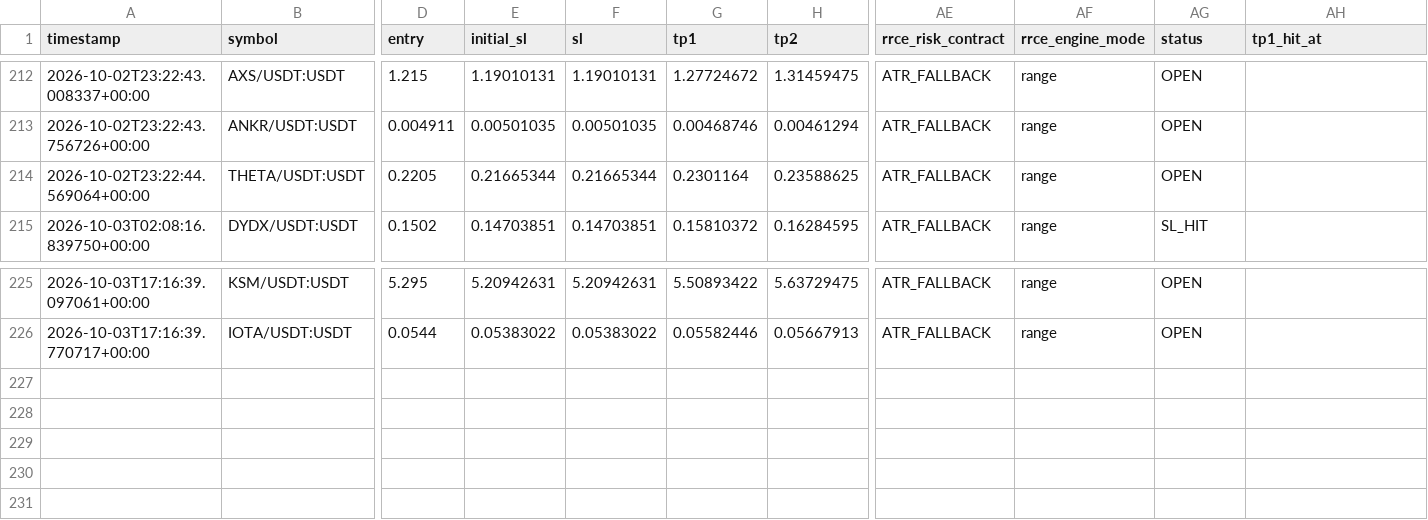
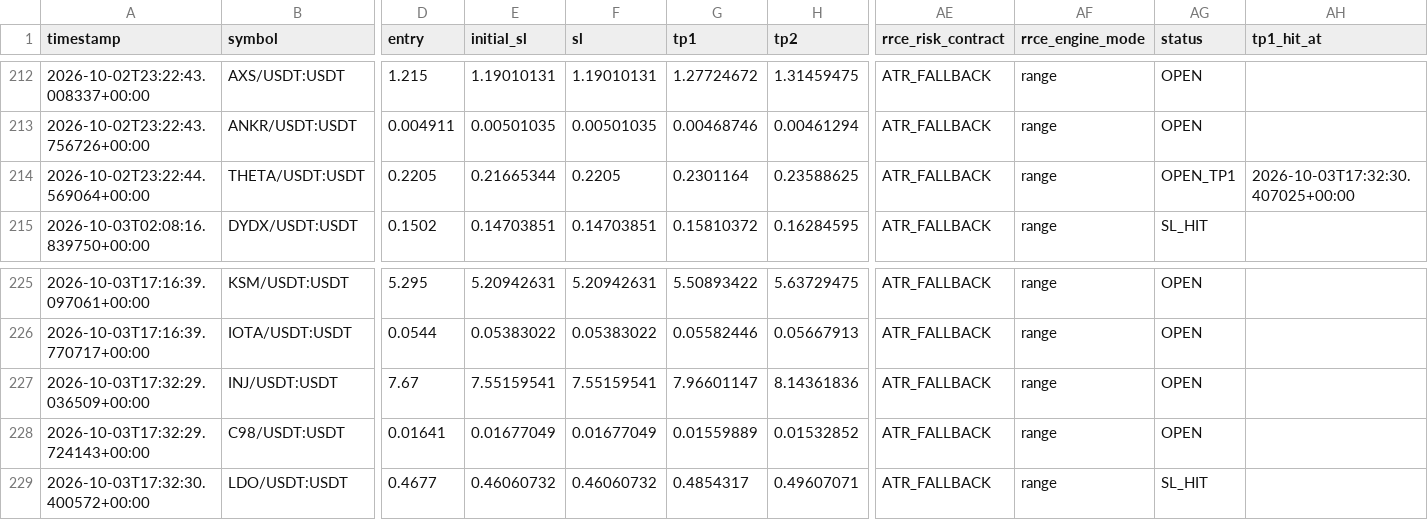
Before and after one commit to Mystgraider/ai-crypto-scan, a CSV file: storage/signals.csv, drawn as a sheet; only a part is shown, gaps mark what is left out; rows hold the shown columns only; the diff names each change by its address in the sheet, - before the commit and + after, or states it on an @@ line.

```diff
--- a/storage/signals.csv
+++ b/storage/signals.csv
-F214 (sl): 0.21665344
+F214 (sl): 0.2205
-AG214 (status): OPEN
+AG214 (status): OPEN_TP1
-AH214 (tp1_hit_at): (empty)
+AH214 (tp1_hit_at): 2026-10-03T17:32:30.407025+00:00
+row 227: 2026-10-03T17:32:29.036509+00:00 | INJ/USDT:USDT | 7.67 | 7.55159541 | 7.55159541 | 7.96601147 | 8.14361836 | ATR_FALLBACK | range | OPEN
+row 228: 2026-10-03T17:32:29.724143+00:00 | C98/USDT:USDT | 0.01641 | 0.01677049 | 0.01677049 | 0.01559889 | 0.01532852 | ATR_FALLBACK | range | OPEN
+row 229: 2026-10-03T17:32:30.400572+00:00 | LDO/USDT:USDT | 0.4677 | 0.46060732 | 0.46060732 | 0.4854317 | 0.49607071 | ATR_FALLBACK | range | SL_HIT
```
Also changed, not shown: 4 other files.
